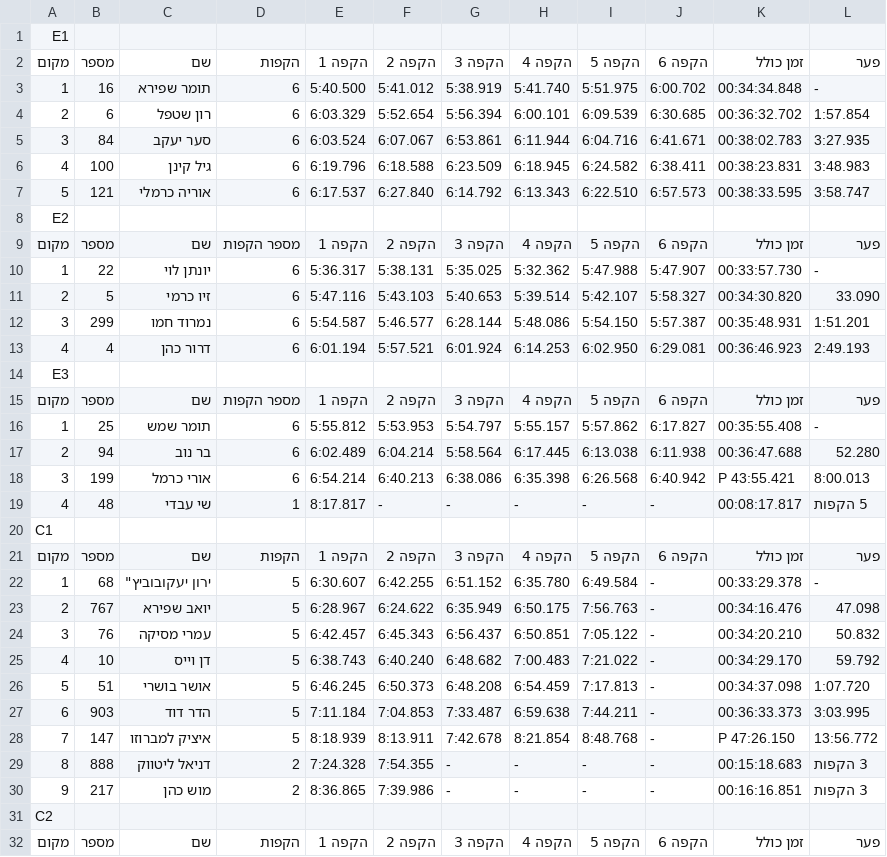
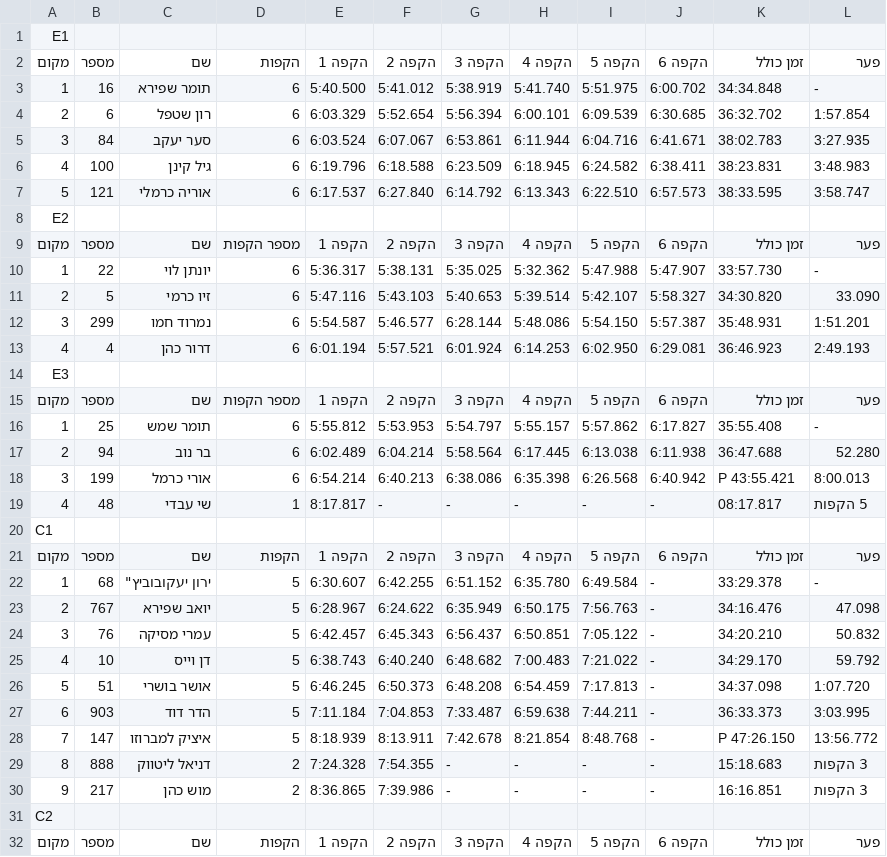
Before and after one commit to tnuatiming/tnuatiming.github.io, a CSV file: csv/2014_04_12_enduro2014r5.csv, drawn as a sheet; only a part is shown; the diff covers the shown part only.

```diff
--- a/csv/2014_04_12_enduro2014r5.csv
+++ b/csv/2014_04_12_enduro2014r5.csv
@@ -2,30 +2,30 @@ E1
 מקום,מספר,שם,הקפות,הקפה 1,הקפה 2,הקפה 3,הקפה 4,הקפה 5,הקפה 6,זמן כולל,פער
-1,16,תומר שפירא,6,5:40.500,5:41.012,5:38.919,5:41.740,5:51.975,6:00.702,00:34:34.848,-
-2,6,רון שטפל,6,6:03.329,5:52.654,5:56.394,6:00.101,6:09.539,6:30.685,00:36:32.702,1:57.854
-3,84,סער יעקב,6,6:03.524,6:07.067,6:53.861,6:11.944,6:04.716,6:41.671,00:38:02.783,3:27.935
-4,100,גיל קינן,6,6:19.796,6:18.588,6:23.509,6:18.945,6:24.582,6:38.411,00:38:23.831,3:48.983
-5,121,אוריה כרמלי,6,6:17.537,6:27.840,6:14.792,6:13.343,6:22.510,6:57.573,00:38:33.595,3:58.747
+1,16,תומר שפירא,6,5:40.500,5:41.012,5:38.919,5:41.740,5:51.975,6:00.702,34:34.848,-
+2,6,רון שטפל,6,6:03.329,5:52.654,5:56.394,6:00.101,6:09.539,6:30.685,36:32.702,1:57.854
+3,84,סער יעקב,6,6:03.524,6:07.067,6:53.861,6:11.944,6:04.716,6:41.671,38:02.783,3:27.935
+4,100,גיל קינן,6,6:19.796,6:18.588,6:23.509,6:18.945,6:24.582,6:38.411,38:23.831,3:48.983
+5,121,אוריה כרמלי,6,6:17.537,6:27.840,6:14.792,6:13.343,6:22.510,6:57.573,38:33.595,3:58.747
 E2
 מקום,מספר,שם,מספר הקפות,הקפה 1,הקפה 2,הקפה 3,הקפה 4,הקפה 5,הקפה 6,זמן כולל,פער
-1,22,יונתן לוי,6,5:36.317,5:38.131,5:35.025,5:32.362,5:47.988,5:47.907,00:33:57.730,-
-2,5,זיו    כרמי,6,5:47.116,5:43.103,5:40.653,5:39.514,5:42.107,5:58.327,00:34:30.820,33.090
-3,299,נמרוד חמו,6,5:54.587,5:46.577,6:28.144,5:48.086,5:54.150,5:57.387,00:35:48.931,1:51.201
-4,4,דרור כהן,6,6:01.194,5:57.521,6:01.924,6:14.253,6:02.950,6:29.081,00:36:46.923,2:49.193
+1,22,יונתן לוי,6,5:36.317,5:38.131,5:35.025,5:32.362,5:47.988,5:47.907,33:57.730,-
+2,5,זיו כרמי,6,5:47.116,5:43.103,5:40.653,5:39.514,5:42.107,5:58.327,34:30.820,33.090
+3,299,נמרוד חמו,6,5:54.587,5:46.577,6:28.144,5:48.086,5:54.150,5:57.387,35:48.931,1:51.201
+4,4,דרור כהן,6,6:01.194,5:57.521,6:01.924,6:14.253,6:02.950,6:29.081,36:46.923,2:49.193
 E3
 מקום,מספר,שם,מספר הקפות,הקפה 1,הקפה 2,הקפה 3,הקפה 4,הקפה 5,הקפה 6,זמן כולל,פער
-1,25,תומר שמש,6,5:55.812,5:53.953,5:54.797,5:55.157,5:57.862,6:17.827,00:35:55.408,-
-2,94,בר נוב,6,6:02.489,6:04.214,5:58.564,6:17.445,6:13.038,6:11.938,00:36:47.688,52.280
+1,25,תומר שמש,6,5:55.812,5:53.953,5:54.797,5:55.157,5:57.862,6:17.827,35:55.408,-
+2,94,בר נוב,6,6:02.489,6:04.214,5:58.564,6:17.445,6:13.038,6:11.938,36:47.688,52.280
 3,199,אורי כרמל,6,6:54.214,6:40.213,6:38.086,6:35.398,6:26.568,6:40.942,P 43:55.421,8:00.013
-4,48,שי עבדי,1,8:17.817,-,-,-,-,-,00:08:17.817,5  הקפות
+4,48,שי עבדי,1,8:17.817,-,-,-,-,-,08:17.817,5 הקפות
 C1
 מקום,מספר,שם,הקפות,הקפה 1,הקפה 2,הקפה 3,הקפה 4,הקפה 5,הקפה 6,זמן כולל,פער
-1,68,ירון יעקובוביץ",5,6:30.607,6:42.255,6:51.152,6:35.780,6:49.584,-,00:33:29.378,-
-2,767,יואב שפירא,5,6:28.967,6:24.622,6:35.949,6:50.175,7:56.763,-,00:34:16.476,47.098
-3,76,עמרי מסיקה,5,6:42.457,6:45.343,6:56.437,6:50.851,7:05.122,-,00:34:20.210,50.832
-4,10,דן  וייס,5,6:38.743,6:40.240,6:48.682,7:00.483,7:21.022,-,00:34:29.170,59.792
-5,51,אושר בושרי,5,6:46.245,6:50.373,6:48.208,6:54.459,7:17.813,-,00:34:37.098,1:07.720
-6,903,הדר דוד,5,7:11.184,7:04.853,7:33.487,6:59.638,7:44.211,-,00:36:33.373,3:03.995
+1,68,ירון יעקובוביץ",5,6:30.607,6:42.255,6:51.152,6:35.780,6:49.584,-,33:29.378,-
+2,767,יואב שפירא,5,6:28.967,6:24.622,6:35.949,6:50.175,7:56.763,-,34:16.476,47.098
+3,76,עמרי מסיקה,5,6:42.457,6:45.343,6:56.437,6:50.851,7:05.122,-,34:20.210,50.832
+4,10,דן  וייס,5,6:38.743,6:40.240,6:48.682,7:00.483,7:21.022,-,34:29.170,59.792
+5,51,אושר בושרי,5,6:46.245,6:50.373,6:48.208,6:54.459,7:17.813,-,34:37.098,1:07.720
+6,903,הדר דוד,5,7:11.184,7:04.853,7:33.487,6:59.638,7:44.211,-,36:33.373,3:03.995
 7,147,איציק למברוזו,5,8:18.939,8:13.911,7:42.678,8:21.854,8:48.768,-,P 47:26.150,13:56.772
-8,888,דניאל ליטווק,2,7:24.328,7:54.355,-,-,-,-,00:15:18.683,3  הקפות
-9,217,מוש כהן,2,8:36.865,7:39.986,-,-,-,-,00:16:16.851,3  הקפות
+8,888,דניאל ליטווק,2,7:24.328,7:54.355,-,-,-,-,15:18.683,3 הקפות
+9,217,מוש כהן,2,8:36.865,7:39.986,-,-,-,-,16:16.851,3 הקפות
 C2
```
Also changed, not shown: 40 edited cells elsewhere in this file, csv/2014_03_22_enduro2014r4.csv, csv/2014_05_24_enduro2014r6.csv, 20 other files.
